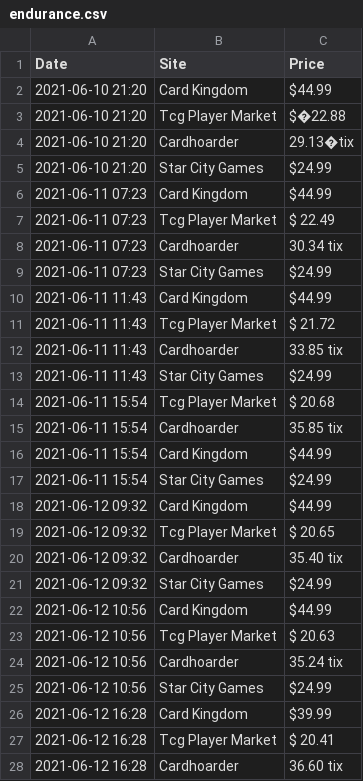
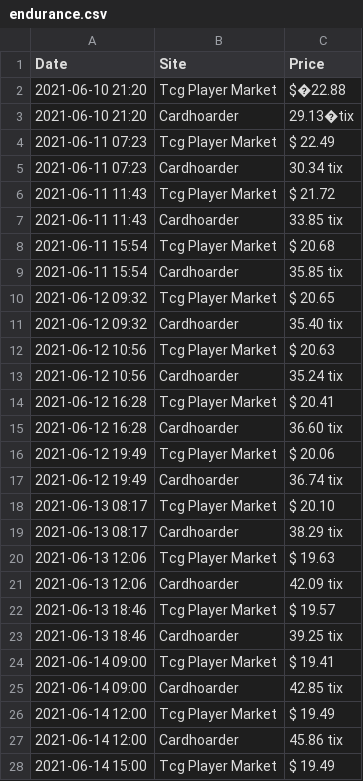
Before and after one commit to marsonfire/MtgPriceScraper, a CSV file: csvData/endurance.csv, drawn as a sheet; only a part is shown; the shorter side is filled out with more unchanged rows; the diff covers the shown part only; the diff names each change by its address in the sheet, - before the commit and + after, or states it on an @@ line.

Commit message:
Removed data and spiders that I don't really care about

```diff
--- a/csvData/endurance.csv
+++ b/csvData/endurance.csv
-row 2: 2021-06-10 21:20 | Card Kingdom | $44.99
-row 5: 2021-06-10 21:20 | Star City Games | $24.99
-row 6: 2021-06-11 07:23 | Card Kingdom | $44.99
-row 9: 2021-06-11 07:23 | Star City Games | $24.99
-row 10: 2021-06-11 11:43 | Card Kingdom | $44.99
-row 13: 2021-06-11 11:43 | Star City Games | $24.99
-row 16: 2021-06-11 15:54 | Card Kingdom | $44.99
-row 17: 2021-06-11 15:54 | Star City Games | $24.99
-row 18: 2021-06-12 09:32 | Card Kingdom | $44.99
-row 21: 2021-06-12 09:32 | Star City Games | $24.99
-row 22: 2021-06-12 10:56 | Card Kingdom | $44.99
-row 25: 2021-06-12 10:56 | Star City Games | $24.99
-row 26: 2021-06-12 16:28 | Card Kingdom | $39.99
```
Also changed, not shown: 49 removed rows elsewhere in this file, csvData/pollutedDelta.csv, 1 other file.
